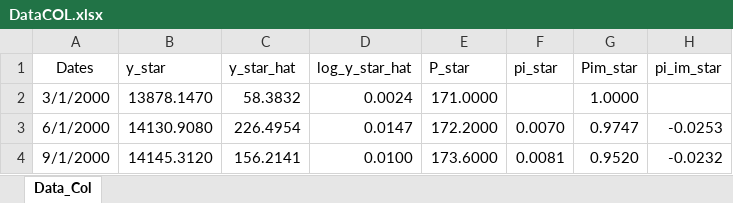
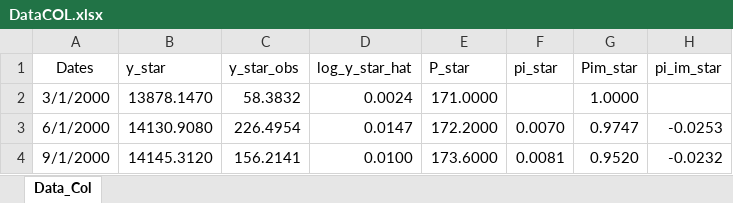
Before and after one commit to jarincong98/CAEP, an Excel workbook: 08_Pronóstico/Datos/DataCOL.xlsx, sheet Data_Col, drawn as a sheet; only a part is shown; values as stored, in another font and other column widths than the file's, no borders; the diff names each change by its address in the sheet, - before the commit and + after, or states it on an @@ line.

Commit message:
Adds observable for foreign demand
1. Variable definition: y_star_obs
2. Measurement equation: y_star_obs = y_star
3. Observable

```diff
--- a/08_Pronóstico/Datos/DataCOL.xlsx (sheet Data_Col)
+++ b/08_Pronóstico/Datos/DataCOL.xlsx (sheet Data_Col)
-C1: y_star_hat
+C1: y_star_obs
```
Also changed, not shown: 3 other files.
